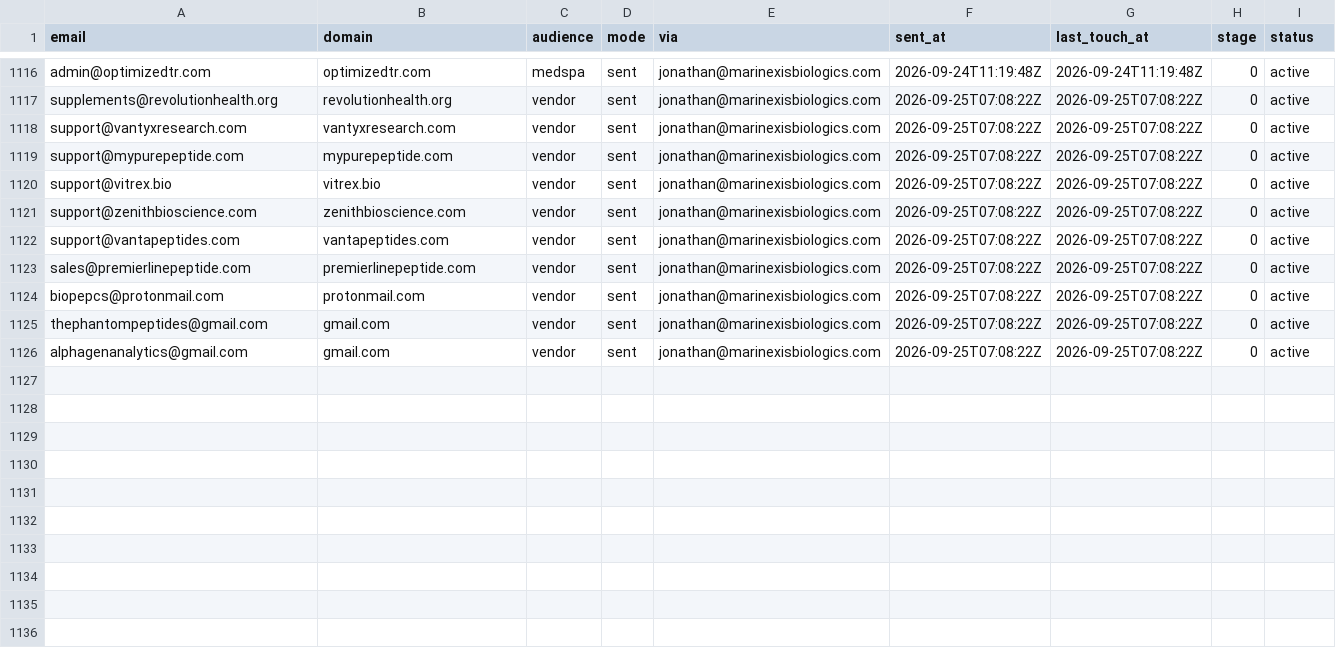
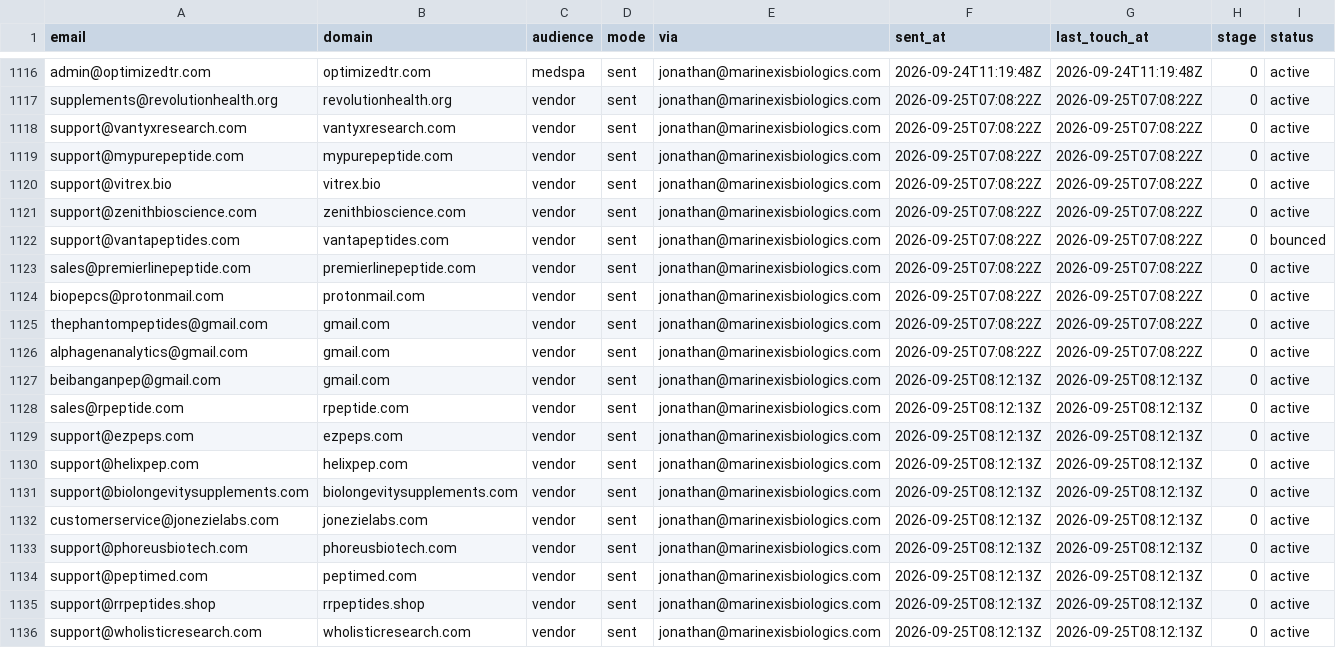
Before and after one commit to cfnoperations1-cell/g, a CSV file: outreach/sent_log.csv, drawn as a sheet; only a part is shown, gaps mark what is left out.

```diff
--- a/outreach/sent_log.csv
+++ b/outreach/sent_log.csv
@@ -1121,3 +1121,3 @@ support@vitrex.bio,vitrex.bio,vendor,sent,jonathan@marinexisbiologics.com,2026-0
 support@zenithbioscience.com,zenithbioscience.com,vendor,sent,jonathan@marinexisbiologics.com,2026-09-25T07:08:22Z,2026-09-25T07:08:22Z,0,active
-support@vantapeptides.com,vantapeptides.com,vendor,sent,jonathan@marinexisbiologics.com,2026-09-25T07:08:22Z,2026-09-25T07:08:22Z,0,active
+support@vantapeptides.com,vantapeptides.com,vendor,sent,jonathan@marinexisbiologics.com,2026-09-25T07:08:22Z,2026-09-25T07:08:22Z,0,bounced
 sales@premierlinepeptide.com,premierlinepeptide.com,vendor,sent,jonathan@marinexisbiologics.com,2026-09-25T07:08:22Z,2026-09-25T07:08:22Z,0,active
@@ -1126 +1126,11 @@ thephantompeptides@gmail.com,gmail.com,vendor,sent,jonathan@marinexisbiologics.c
 alphagenanalytics@gmail.com,gmail.com,vendor,sent,jonathan@marinexisbiologics.com,2026-09-25T07:08:22Z,2026-09-25T07:08:22Z,0,active
+beibanganpep@gmail.com,gmail.com,vendor,sent,jonathan@marinexisbiologics.com,2026-09-25T08:12:13Z,2026-09-25T08:12:13Z,0,active
+sales@rpeptide.com,rpeptide.com,vendor,sent,jonathan@marinexisbiologics.com,2026-09-25T08:12:13Z,2026-09-25T08:12:13Z,0,active
+support@ezpeps.com,ezpeps.com,vendor,sent,jonathan@marinexisbiologics.com,2026-09-25T08:12:13Z,2026-09-25T08:12:13Z,0,active
+support@helixpep.com,helixpep.com,vendor,sent,jonathan@marinexisbiologics.com,2026-09-25T08:12:13Z,2026-09-25T08:12:13Z,0,active
+support@biolongevitysupplements.com,biolongevitysupplements.com,vendor,sent,jonathan@marinexisbiologics.com,2026-09-25T08:12:13Z,2026-09-25T08:12:13Z,0,active
+customerservice@jonezielabs.com,jonezielabs.com,vendor,sent,jonathan@marinexisbiologics.com,2026-09-25T08:12:13Z,2026-09-25T08:12:13Z,0,active
+support@phoreusbiotech.com,phoreusbiotech.com,vendor,sent,jonathan@marinexisbiologics.com,2026-09-25T08:12:13Z,2026-09-25T08:12:13Z,0,active
+support@peptimed.com,peptimed.com,vendor,sent,jonathan@marinexisbiologics.com,2026-09-25T08:12:13Z,2026-09-25T08:12:13Z,0,active
+support@rrpeptides.shop,rrpeptides.shop,vendor,sent,jonathan@marinexisbiologics.com,2026-09-25T08:12:13Z,2026-09-25T08:12:13Z,0,active
+support@wholisticresearch.com,wholisticresearch.com,vendor,sent,jonathan@marinexisbiologics.com,2026-09-25T08:12:13Z,2026-09-25T08:12:13Z,0,active
```
Also changed, not shown: 3 other files.
